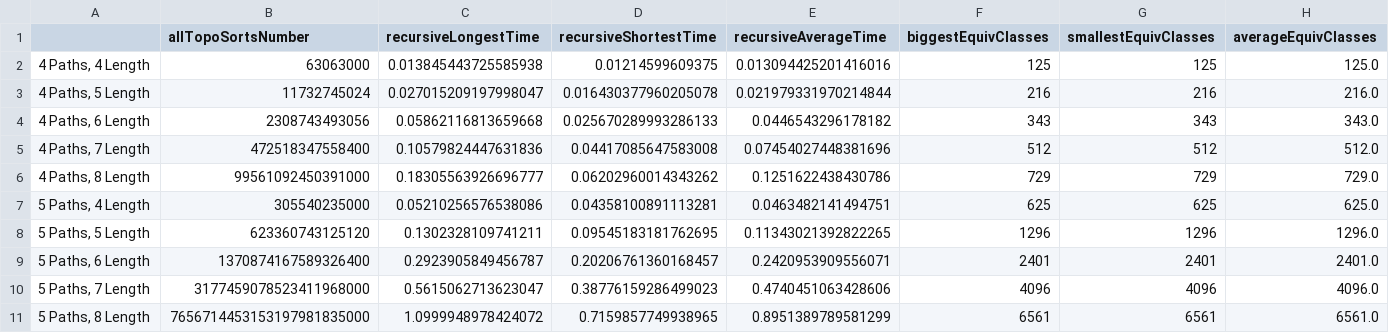
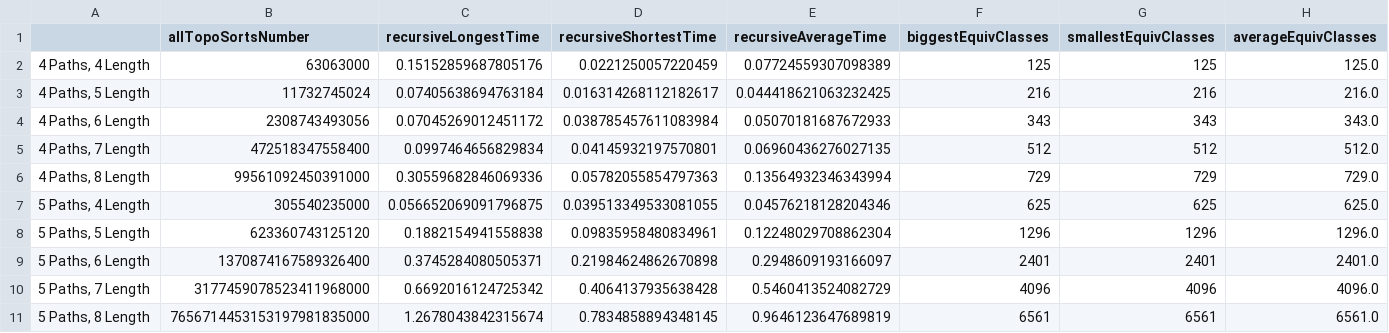
Before and after one commit to EchuCompa/pasantia-BICC, a CSV file: results/graphData/multiplePaths.csv, drawn as a sheet; only a part is shown; the diff covers the shown part only.

```diff
--- a/results/graphData/multiplePaths.csv
+++ b/results/graphData/multiplePaths.csv
@@ -1,11 +1,11 @@
 ,allTopoSortsNumber,recursiveLongestTime,recursiveShortestTime,recursiveAverageTime,biggestEquivClasses,smallestEquivClasses,averageEquivClasses
-"4 Paths, 4 Length",63063000,0.013845443725585938,0.01214599609375,0.013094425201416016,125,125,125.0
-"4 Paths, 5 Length",11732745024,0.027015209197998047,0.016430377960205078,0.021979331970214844,216,216,216.0
-"4 Paths, 6 Length",2308743493056,0.05862116813659668,0.025670289993286133,0.0446543296178182,343,343,343.0
-"4 Paths, 7 Length",472518347558400,0.10579824447631836,0.04417085647583008,0.07454027448381696,512,512,512.0
-"4 Paths, 8 Length",99561092450391000,0.18305563926696777,0.06202960014343262,0.1251622438430786,729,729,729.0
-"5 Paths, 4 Length",305540235000,0.05210256576538086,0.04358100891113281,0.0463482141494751,625,625,625.0
-"5 Paths, 5 Length",623360743125120,0.1302328109741211,0.09545183181762695,0.11343021392822265,1296,1296,1296.0
-"5 Paths, 6 Length",1370874167589326400,0.2923905849456787,0.20206761360168457,0.2420953909556071,2401,2401,2401.0
-"5 Paths, 7 Length",3177459078523411968000,0.5615062713623047,0.38776159286499023,0.4740451063428606,4096,4096,4096.0
-"5 Paths, 8 Length",7656714453153197981835000,1.0999948978424072,0.7159857749938965,0.8951389789581299,6561,6561,6561.0
+"4 Paths, 4 Length",63063000,0.15152859687805176,0.0221250057220459,0.07724559307098389,125,125,125.0
+"4 Paths, 5 Length",11732745024,0.07405638694763184,0.016314268112182617,0.044418621063232425,216,216,216.0
+"4 Paths, 6 Length",2308743493056,0.07045269012451172,0.038785457611083984,0.05070181687672933,343,343,343.0
+"4 Paths, 7 Length",472518347558400,0.0997464656829834,0.04145932197570801,0.06960436276027135,512,512,512.0
+"4 Paths, 8 Length",99561092450391000,0.30559682846069336,0.05782055854797363,0.13564932346343994,729,729,729.0
+"5 Paths, 4 Length",305540235000,0.056652069091796875,0.039513349533081055,0.04576218128204346,625,625,625.0
+"5 Paths, 5 Length",623360743125120,0.1882154941558838,0.09835958480834961,0.12248029708862304,1296,1296,1296.0
+"5 Paths, 6 Length",1370874167589326400,0.3745284080505371,0.21984624862670898,0.2948609193166097,2401,2401,2401.0
+"5 Paths, 7 Length",3177459078523411968000,0.6692016124725342,0.4064137935638428,0.5460413524082729,4096,4096,4096.0
+"5 Paths, 8 Length",7656714453153197981835000,1.2678043842315674,0.7834858894348145,0.9646123647689819,6561,6561,6561.0
```
Also changed, not shown: 42 edited cells elsewhere in this file, results/graphData/balancedTrees.csv, results/graphData/naiveBayes.csv, 3 other files.
